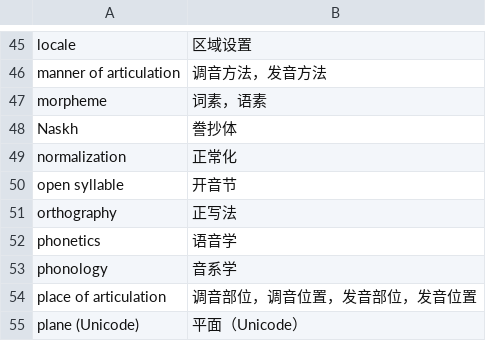
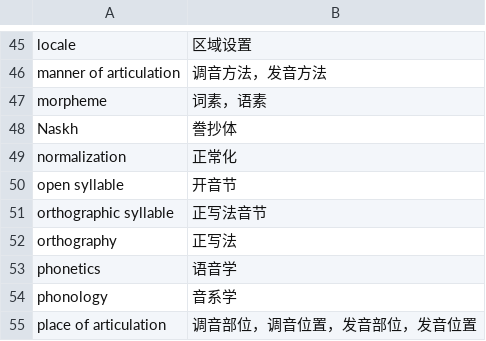
Before and after one commit to xfq/glossary, a CSV file: i18n/i18n.csv, drawn as a sheet; only a part is shown, gaps mark what is left out; the shorter side is filled out with more unchanged rows; the diff names each change by its address in the sheet, - before the commit and + after, or states it on an @@ line.

Commit message:
Add 'orthographic syllable'

```diff
--- a/i18n/i18n.csv
+++ b/i18n/i18n.csv
+row 51: orthographic syllable | 正写法音节
```
Also changed, not shown: 1 other file.
